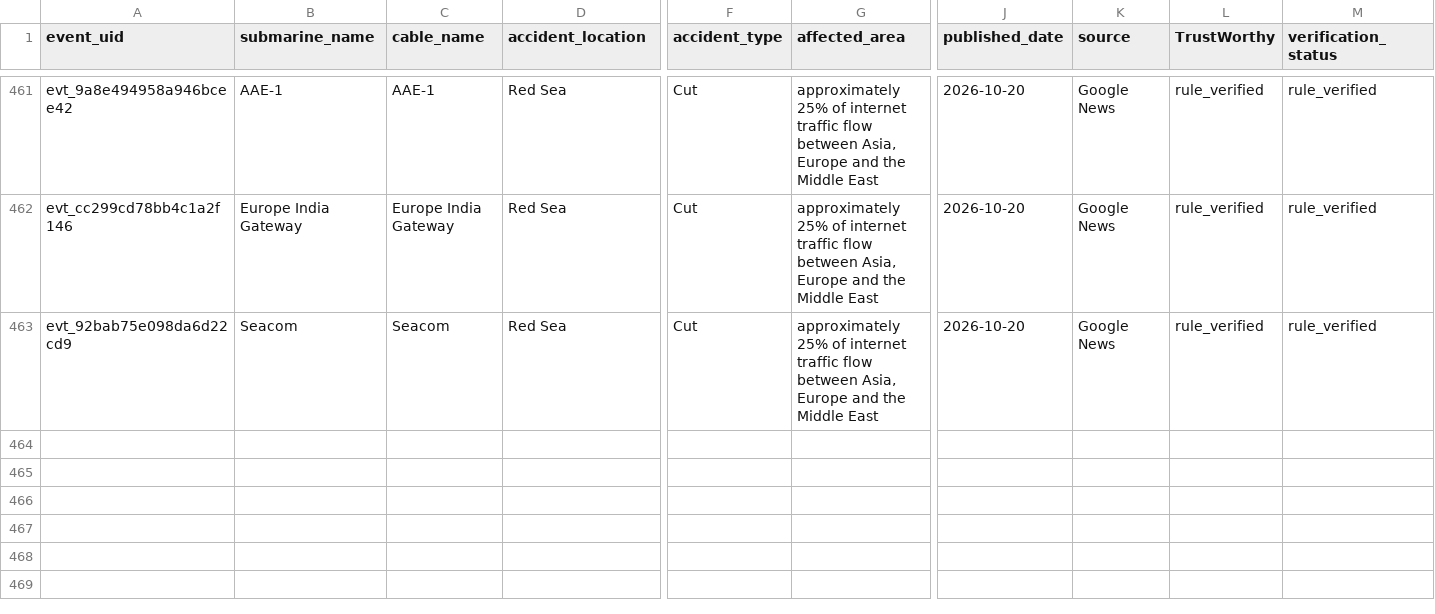
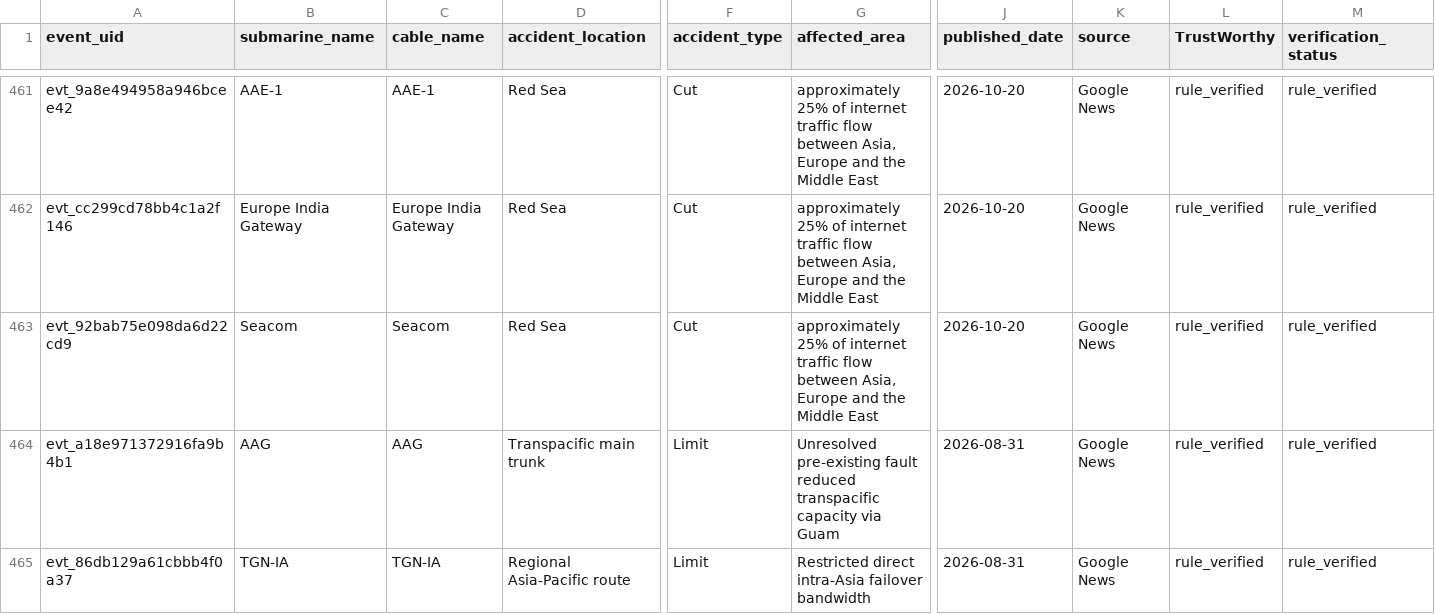
Before and after one commit to li-yang23/submarine-cable-monitor, a CSV file: docs/data/events.csv, drawn as a sheet; only a part is shown, gaps mark what is left out; rows hold the shown columns only; the diff covers the shown part only; the diff names each change by its address in the sheet, - before the commit and + after, or states it on an @@ line.

```diff
--- a/docs/data/events.csv
+++ b/docs/data/events.csv
+row 464: evt_a18e971372916fa9b4b1 | AAG | AAG | Transpacific main trunk | Limit | Unresolved pre-existing fault reduced transpacific capacity via Guam | 2026-08-31 | Google News | rule_verified | rule_verified
+row 465: evt_86db129a61cbbb4f0a37 | TGN-IA | TGN-IA | Regional Asia-Pacific route | Limit | Restricted direct intra-Asia failover bandwidth | 2026-08-31 | Google News | rule_verified | rule_verified
```
Also changed, not shown: 2 added rows and 3 edited cells elsewhere in this file, 4 other files.
